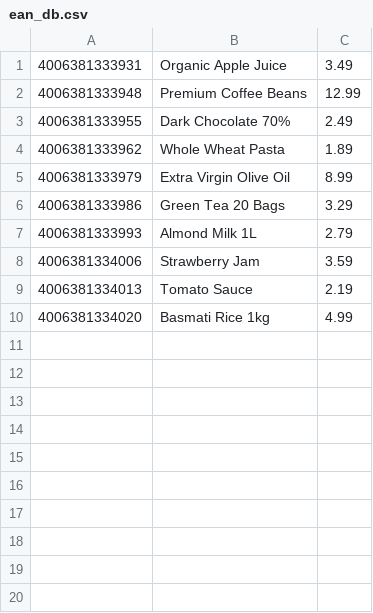
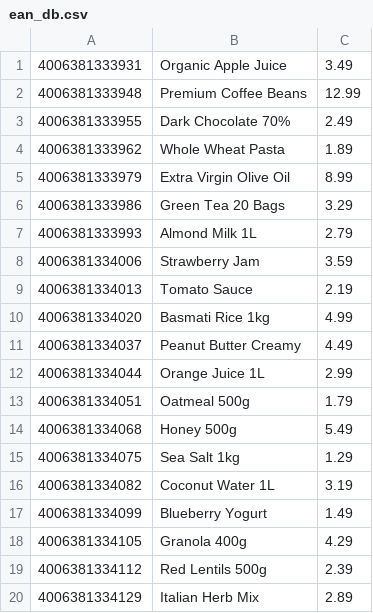
Before and after one commit to ivchenko-pa/ShopService, a CSV file: src/main/resources/ean_db.csv, drawn as a sheet.

Commit message:
Add Demo logic to Main class

```diff
--- a/src/main/resources/ean_db.csv
+++ b/src/main/resources/ean_db.csv
@@ -10 +10,11 @@
 4006381334020,Basmati Rice 1kg,4.99
+4006381334037,Peanut Butter Creamy,4.49
+4006381334044,Orange Juice 1L,2.99
+4006381334051,Oatmeal 500g,1.79
+4006381334068,Honey 500g,5.49
+4006381334075,Sea Salt 1kg,1.29
+4006381334082,Coconut Water 1L,3.19
+4006381334099,Blueberry Yogurt,1.49
+4006381334105,Granola 400g,4.29
+4006381334112,Red Lentils 500g,2.39
+4006381334129,Italian Herb Mix,2.89
```
Also changed, not shown: 2 other files.
